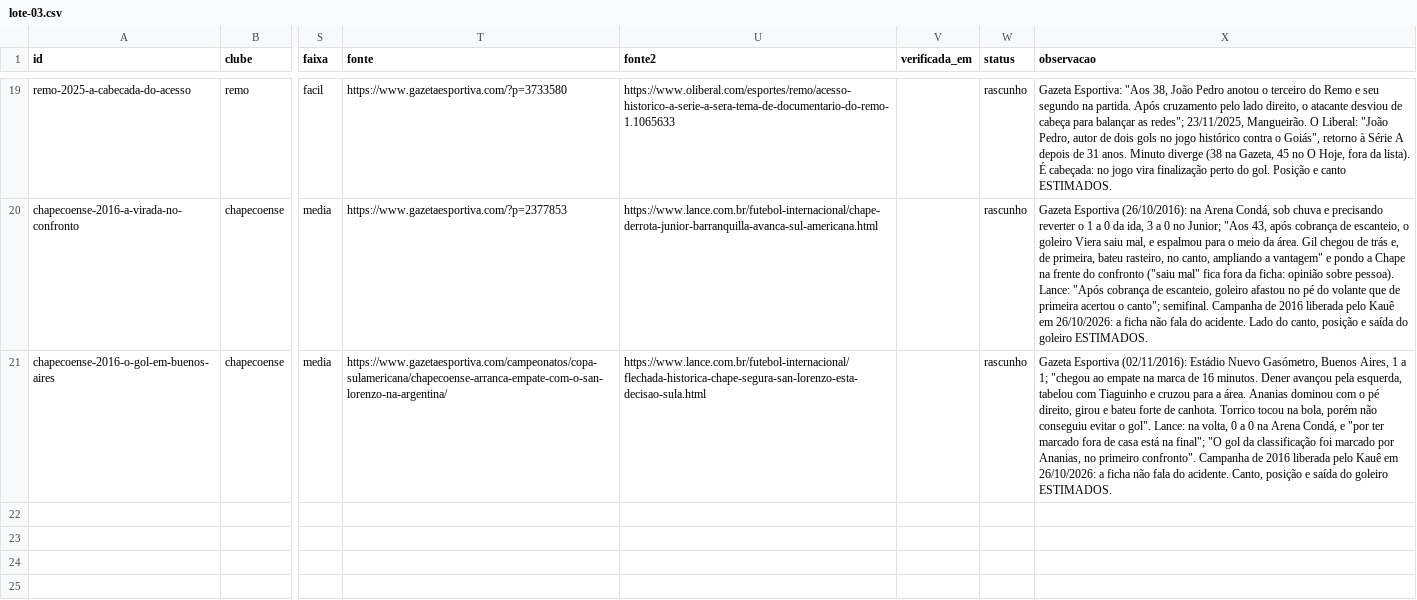
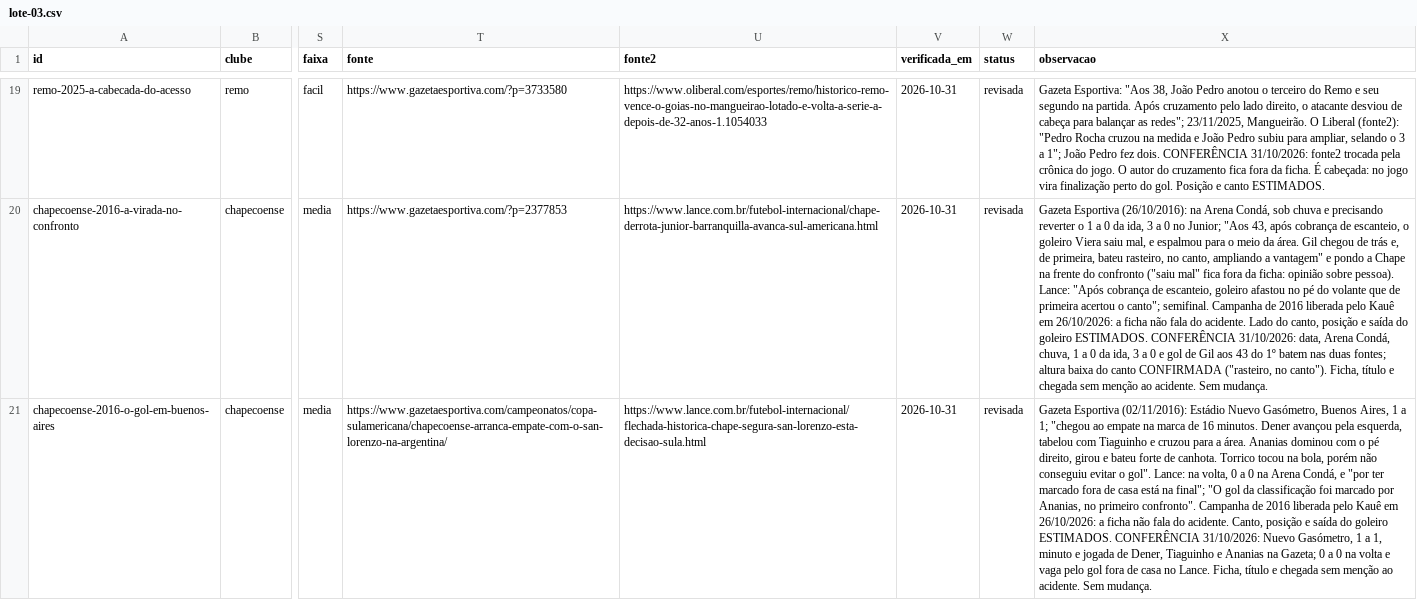
Before and after one commit to walterkaue/guerra-de-torcidas, a CSV file: dados/lances/lote-03.csv, drawn as a sheet; only a part is shown, gaps mark what is left out; the diff covers the shown part only; the diff names each change by its address in the sheet, - before the commit and + after, or states it on an @@ line.

```diff
--- a/dados/lances/lote-03.csv
+++ b/dados/lances/lote-03.csv
-U19 (fonte2): https://www.oliberal.com/esportes/remo/acesso-historico-a-serie-a-sera-tema-de-documentario-do-remo-1.1065633
+U19 (fonte2): https://www.oliberal.com/esportes/remo/historico-remo-vence-o-goias-no-mangueirao-lotado-e-volta-a-serie-a-depois-de-32-anos-1.1054033
-V19:V21 (verificada_em): (empty)
+V19:V21 (verificada_em): 2026-10-31
-W19:W21 (status): rascunho
+W19:W21 (status): revisada
-X19 (observacao): …Mangueirão. O Liberal: "João Pedro, autor de dois gols no jogo histórico contra o Goiás", retorno à Série A depois de 31 anos. Minuto diverge (38 na Gazeta, 45 no O Hoje, fora da lista). É cabeçada:…
+X19 (observacao): …Mangueirão. O Liberal (fonte2): "Pedro Rocha cruzou na medida e João Pedro subiu para ampliar, selando o 3 a 1"; João Pedro fez dois. CONFERÊNCIA 31/10/2026: fonte2 trocada pela crônica do jogo. O autor do cruzamento fica fora da ficha. É cabeçada:…
-X20 (observacao): …goleiro ESTIMADOS.
+X20 (observacao): …goleiro ESTIMADOS. CONFERÊNCIA 31/10/2026: data, Arena Condá, chuva, 1 a 0 da ida, 3 a 0 e gol de Gil aos 43 do 1º batem nas duas fontes; altura baixa do canto CONFIRMADA ("rasteiro, no canto"). Ficha, título e chegada sem menção ao acidente. Sem mudança.
-X21 (observacao): …goleiro ESTIMADOS.
+X21 (observacao): …goleiro ESTIMADOS. CONFERÊNCIA 31/10/2026: Nuevo Gasómetro, 1 a 1, minuto e jogada de Dener, Tiaguinho e Ananias na Gazeta; 0 a 0 na volta e vaga pelo gol fora de casa no Lance. Ficha, título e chegada sem menção ao acidente. Sem mudança.
```
Also changed, not shown: 64 edited cells elsewhere in this file, 1 other file.
